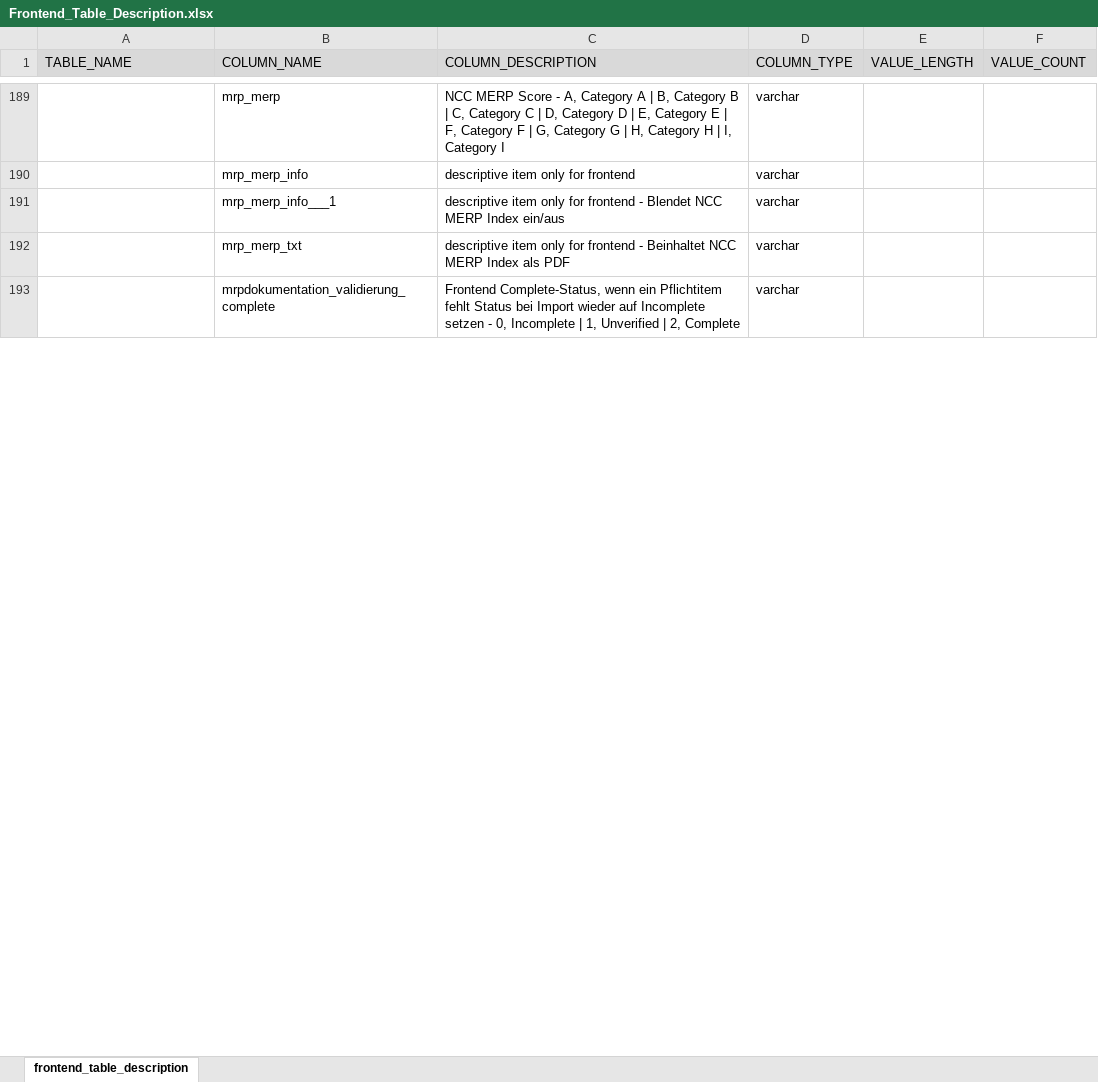
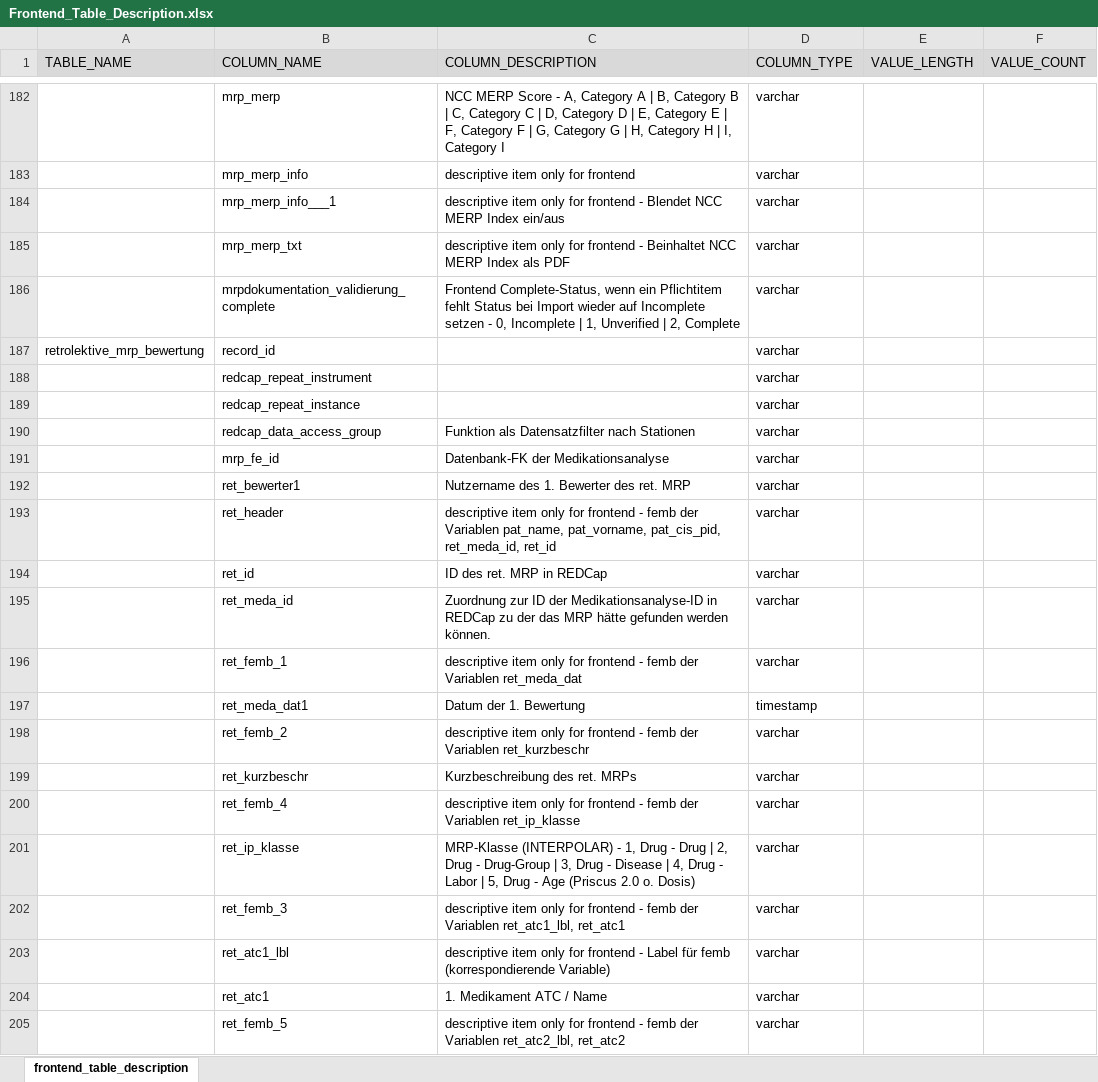
Before and after one commit to medizininformatik-initiative/INTERPOLAR, an Excel workbook: R-db2frontend/db2frontend/inst/extdata/Frontend_Table_Description.xlsx, sheet frontend_table_description, drawn as a sheet; only a part is shown, gaps mark what is left out; values as stored, in another font and other column widths than the file's, no borders; conditional formats not drawn; the diff covers the shown part only; the diff names each change by its address in the sheet, - before the commit and + after, or states it on an @@ line.

Commit message:
DB - Regenerating the SQL scripts for the frontend for version v03.03.2025 - Refs #625

```diff
--- a/R-db2frontend/db2frontend/inst/extdata/Frontend_Table_Description.xlsx (sheet frontend_table_description)
+++ b/R-db2frontend/db2frontend/inst/extdata/Frontend_Table_Description.xlsx (sheet frontend_table_description)
+row 187: retrolektive_mrp_bewertung | record_id |  | varchar
+row 188:  | redcap_repeat_instrument |  | varchar
+row 189:  | redcap_repeat_instance |  | varchar
+row 190:  | redcap_data_access_group | Funktion als Datensatzfilter nach Stationen | varchar
+row 191:  | mrp_fe_id | Datenbank-FK der Medikationsanalyse | varchar
+row 192:  | ret_bewerter1 | Nutzername des 1. Bewerter des ret. MRP | varchar
+row 193:  | ret_header | descriptive item only for frontend - femb der Variablen pat_name, pat_vorname, pat_cis_pid, ret_meda_id, ret_id | varchar
+row 194:  | ret_id | ID des ret. MRP in REDCap | varchar
+row 195:  | ret_meda_id | Zuordnung zur ID der Medikationsanalyse-ID in REDCap zu der das MRP hätte gefunden werden können. | varchar
+row 196:  | ret_femb_1 | descriptive item only for frontend - femb der Variablen ret_meda_dat | varchar
+row 197:  | ret_meda_dat1 | Datum der 1. Bewertung | timestamp
+row 198:  | ret_femb_2 | descriptive item only for frontend - femb der Variablen ret_kurzbeschr | varchar
+row 199:  | ret_kurzbeschr | Kurzbeschreibung des ret. MRPs | varchar
+row 200:  | ret_femb_4 | descriptive item only for frontend - femb der Variablen ret_ip_klasse | varchar
+row 201:  | ret_ip_klasse | MRP-Klasse (INTERPOLAR) - 1, Drug - Drug | 2, Drug - Drug-Group | 3, Drug - Disease | 4, Drug - Labor | 5, Drug - Age (Priscus 2.0 o. Dosis) | varchar
+row 202:  | ret_femb_3 | descriptive item only for frontend - femb der Variablen ret_atc1_lbl, ret_atc1 | varchar
+row 203:  | ret_atc1_lbl | descriptive item only for frontend - Label für femb (korrespondierende Variable) | varchar
+row 204:  | ret_atc1 | 1. Medikament ATC / Name | varchar
+row 205:  | ret_femb_5 | descriptive item only for frontend - femb der Variablen ret_atc2_lbl, ret_atc2 | varchar
```
Also changed, not shown: 125 added rows, 49 removed rows, 10 moved rows and 22 edited cells elsewhere in this sheet, 9 other files.
